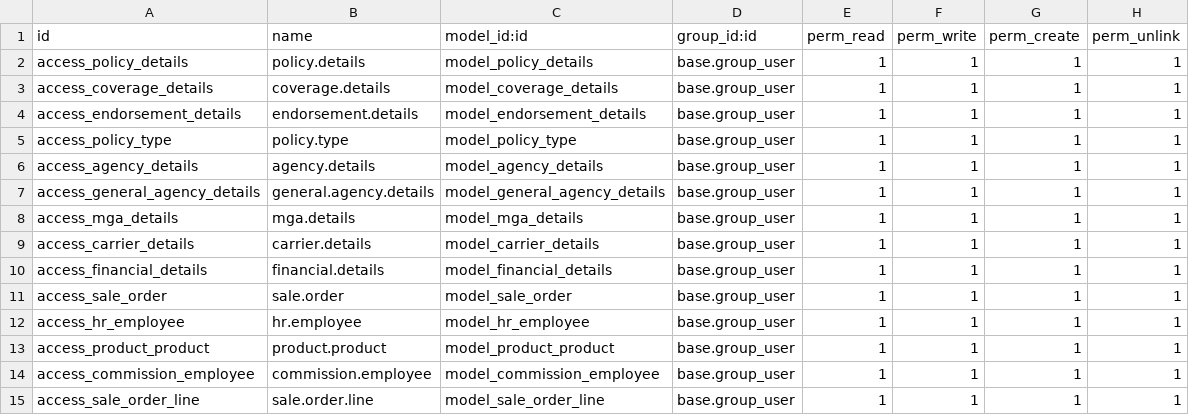
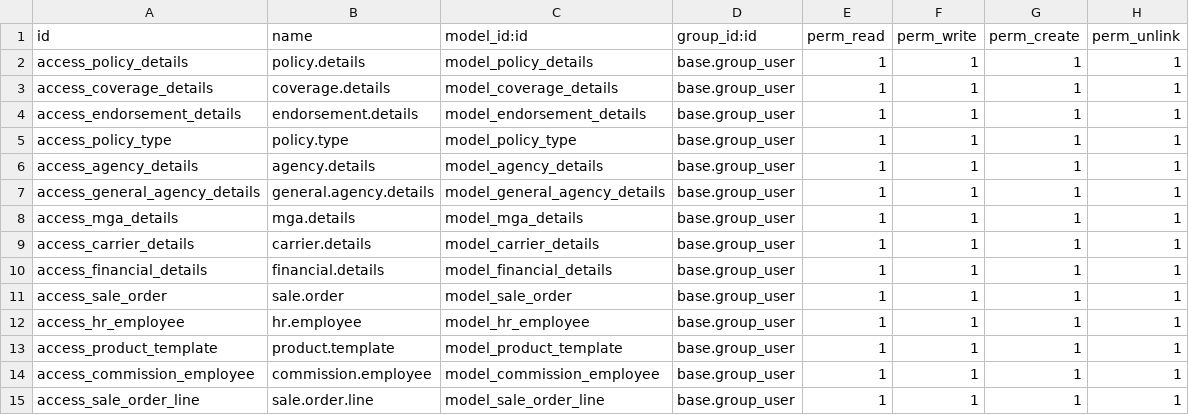
Before and after one commit to alainalberto/customize_addons_ajm, a CSV file: insurance_management_ajm/security/ir.model.access.csv, drawn as a sheet.

Commit message:
Policu Product

```diff
--- a/insurance_management_ajm/security/ir.model.access.csv
+++ b/insurance_management_ajm/security/ir.model.access.csv
@@ -12,3 +12,3 @@ access_sale_order,sale.order,model_sale_order,base.group_user,1,1,1,1
 access_hr_employee,hr.employee,model_hr_employee,base.group_user,1,1,1,1
-access_product_product,product.product,model_product_product,base.group_user,1,1,1,1
+access_product_template,product.template,model_product_template,base.group_user,1,1,1,1
 access_commission_employee,commission.employee,model_commission_employee,base.group_user,1,1,1,1
```
Also changed, not shown: 3 other files.
